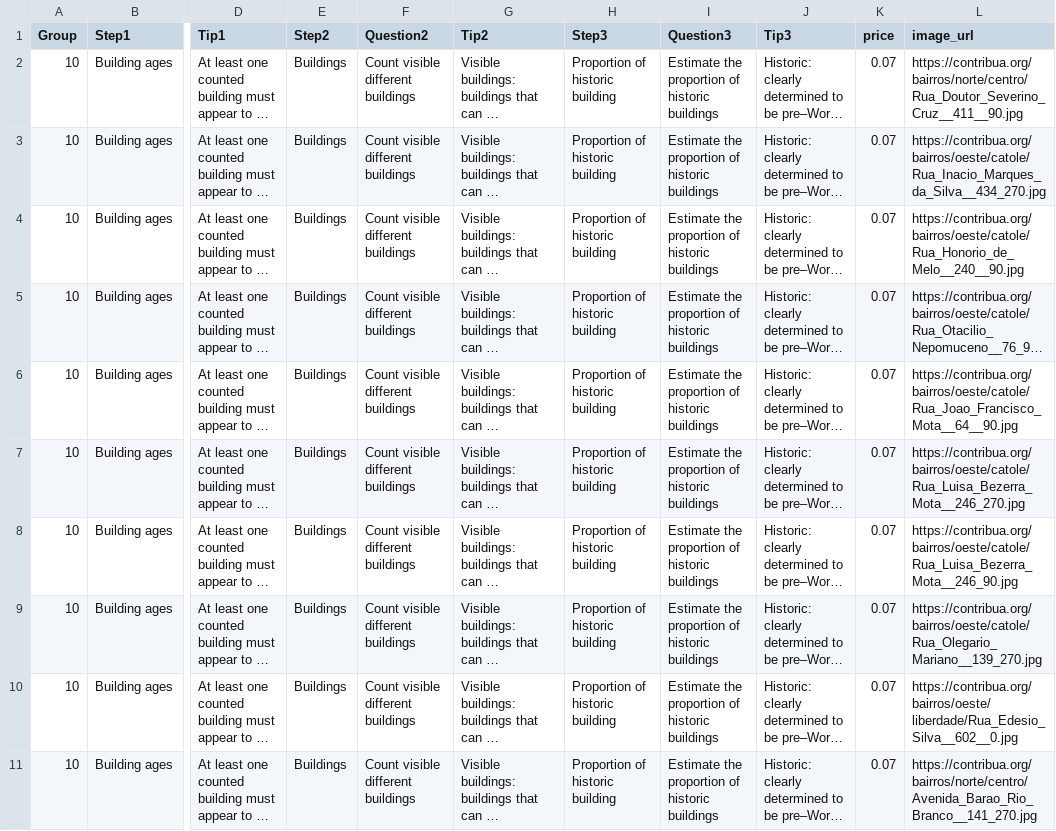
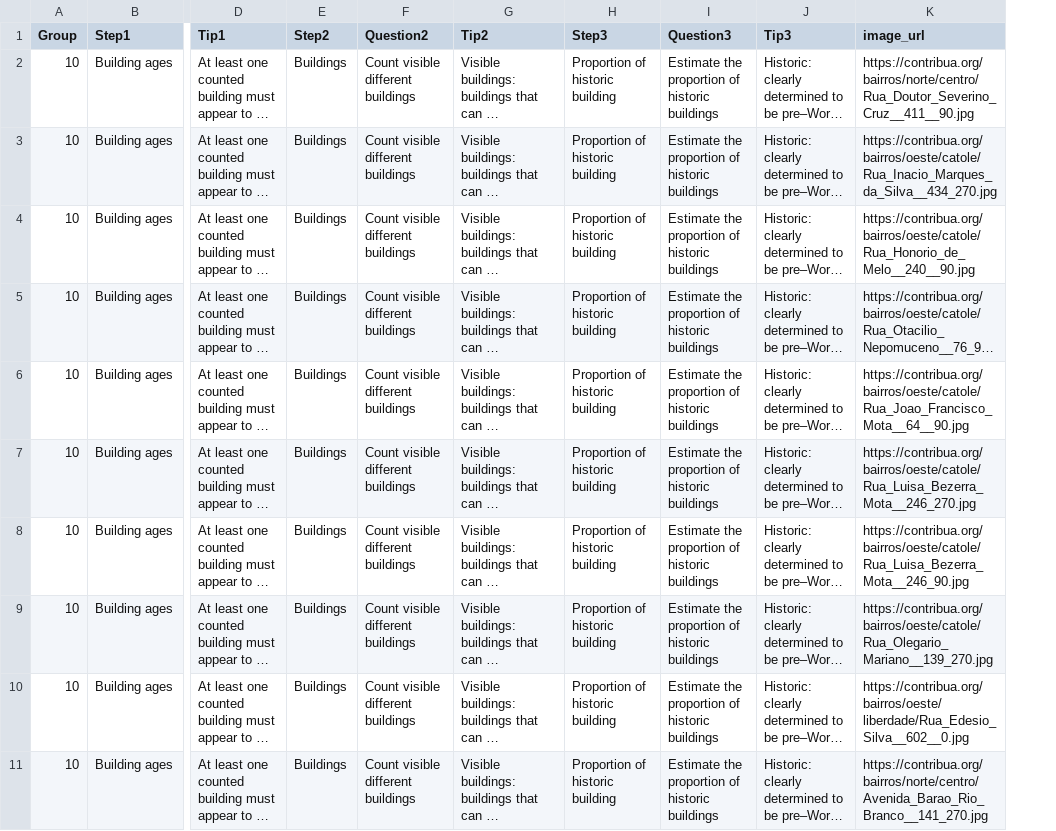
Before and after one commit to davidcmm/CFFormaUrbana, a CSV file: group10.csv, drawn as a sheet; only a part is shown, gaps mark what is left out; long unchanged cells end in …; the diff names each change by its address in the sheet, - before the commit and + after, or states it on an @@ line.

```diff
--- a/group10.csv
+++ b/group10.csv
-column K (price), rows 2-11: all 0.07
```
Also changed, not shown: group12.csv, group13.csv, 21 other files.
